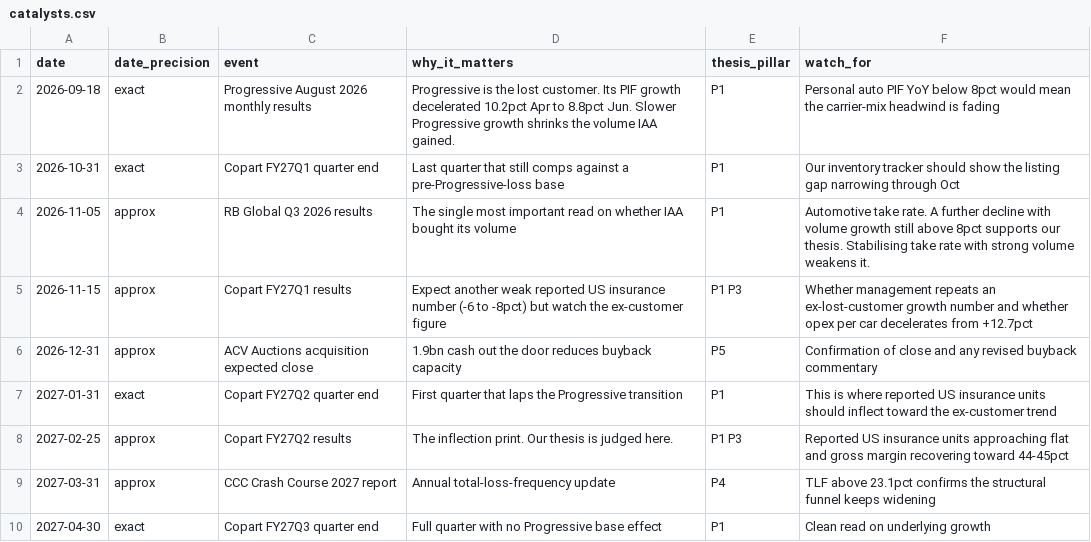
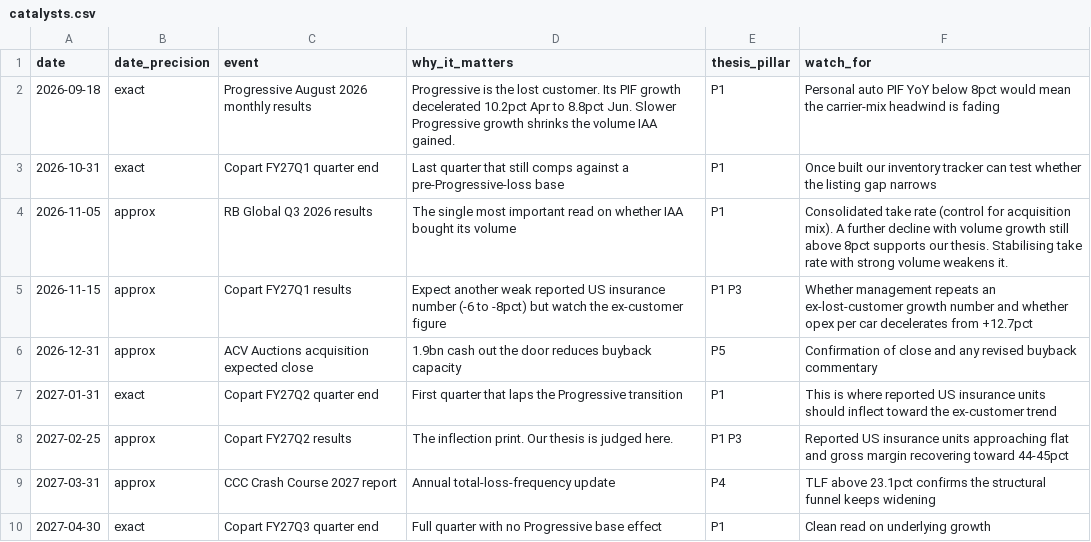
Before and after one commit to Stock-Pitch-Team/copart-altdata, a CSV file: data/manual/catalysts.csv, drawn as a sheet.

```diff
--- a/data/manual/catalysts.csv
+++ b/data/manual/catalysts.csv
@@ -2,4 +2,4 @@ date,date_precision,event,why_it_matters,thesis_pillar,watch_for
 2026-09-18,exact,Progressive August 2026 monthly results,Progressive is the lost customer. Its PIF growth decelerated 10.2pct Apr to 8.8pct Jun. Slower Progressive growth shrinks the volume IAA gained.,P1,Personal auto PIF YoY below 8pct would mean the carrier-mix headwind is fading
-2026-10-31,exact,Copart FY27Q1 quarter end,Last quarter that still comps against a pre-Progressive-loss base,P1,Our inventory tracker should show the listing gap narrowing through Oct
-2026-11-05,approx,RB Global Q3 2026 results,The single most important read on whether IAA bought its volume,P1,Automotive take rate. A further decline with volume growth still above 8pct supports our thesis. Stabilising take rate with strong volume weakens it.
+2026-10-31,exact,Copart FY27Q1 quarter end,Last quarter that still comps against a pre-Progressive-loss base,P1,Once built our inventory tracker can test whether the listing gap narrows
+2026-11-05,approx,RB Global Q3 2026 results,The single most important read on whether IAA bought its volume,P1,Consolidated take rate (control for acquisition mix). A further decline with volume growth still above 8pct supports our thesis. Stabilising take rate with strong volume weakens it.
 2026-11-15,approx,Copart FY27Q1 results,Expect another weak reported US insurance number (-6 to -8pct) but watch the ex-customer figure,P1 P3,Whether management repeats an ex-lost-customer growth number and whether opex per car decelerates from +12.7pct
```
Also changed, not shown: data/manual/cprt_quarterly_financials.csv, data/manual/scenarios.csv, 21 other files.
